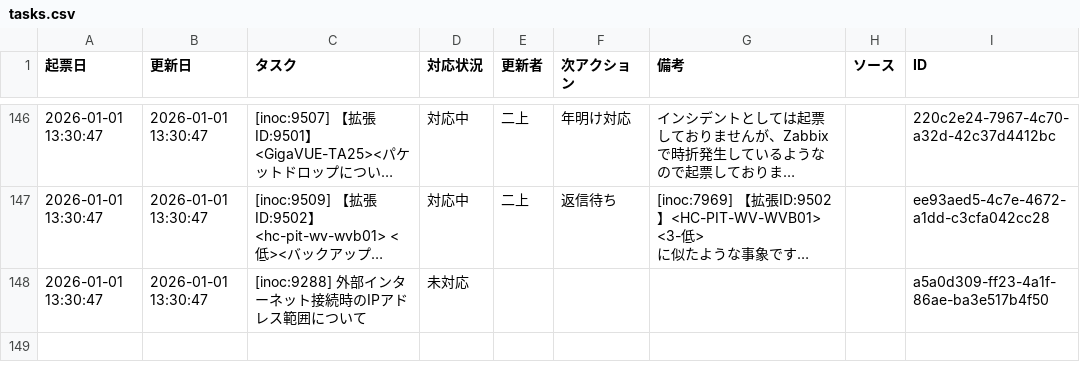
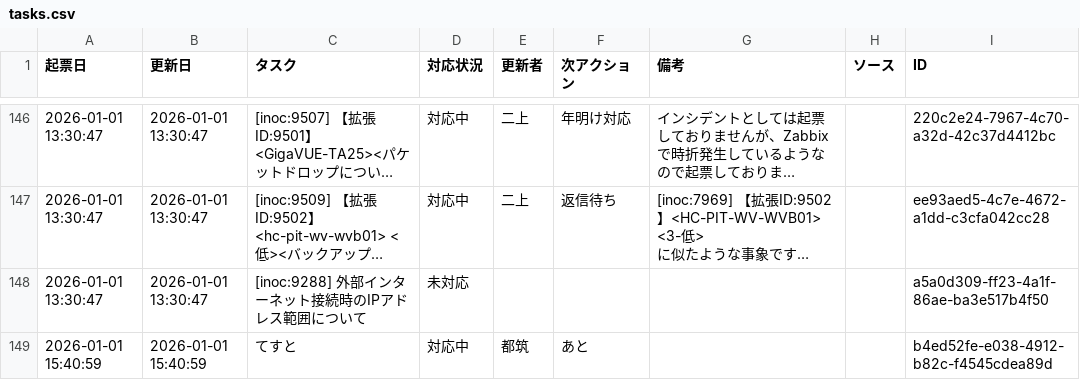
Before and after one commit to weakest4me/taskboard-streamlit, a CSV file: tasks.csv, drawn as a sheet; only a part is shown, gaps mark what is left out; long unchanged cells end in …; the diff names each change by its address in the sheet, - before the commit and + after, or states it on an @@ line.

Commit message:
Update tasks.csv from Streamlit app (2026-01-01 15:40:59 JST)

```diff
--- a/tasks.csv
+++ b/tasks.csv
+row 149: 2026-01-01 15:40:59 | 2026-01-01 15:40:59 | てすと | 対応中 | 都筑 | あと |  |  | b4ed52fe-e038-4912-b82c-f4545cdea89d
```
